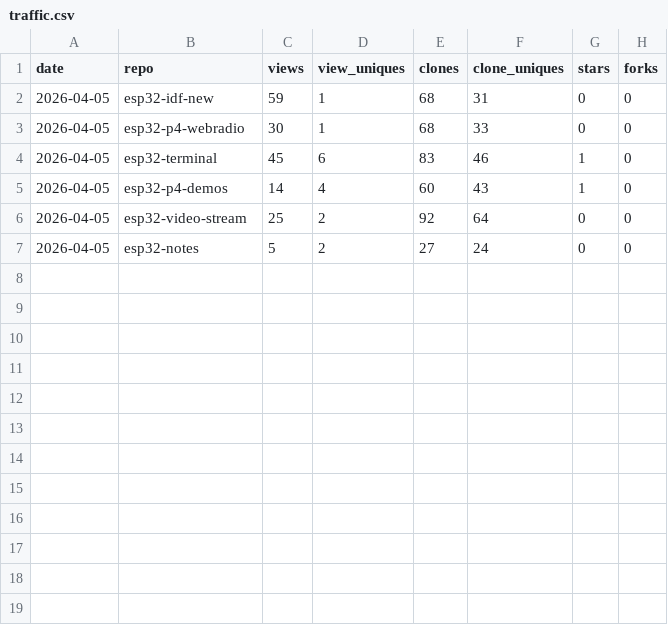
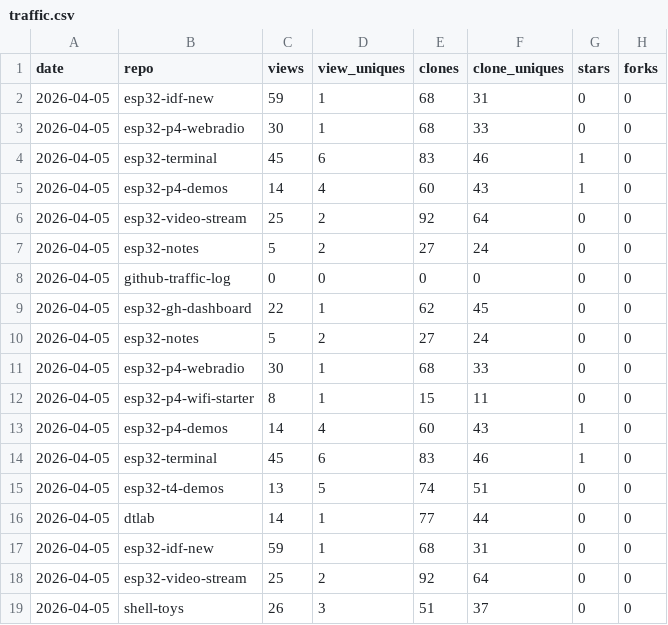
Before and after one commit to dmatking/github-traffic-log, a CSV file: traffic.csv, drawn as a sheet; the diff names each change by its address in the sheet, - before the commit and + after, or states it on an @@ line.

```diff
--- a/traffic.csv
+++ b/traffic.csv
+row 8: 2026-04-05 | github-traffic-log | 0 | 0 | 0 | 0 | 0 | 0
+row 9: 2026-04-05 | esp32-gh-dashboard | 22 | 1 | 62 | 45 | 0 | 0
+row 10: 2026-04-05 | esp32-notes | 5 | 2 | 27 | 24 | 0 | 0
+row 11: 2026-04-05 | esp32-p4-webradio | 30 | 1 | 68 | 33 | 0 | 0
+row 12: 2026-04-05 | esp32-p4-wifi-starter | 8 | 1 | 15 | 11 | 0 | 0
+row 13: 2026-04-05 | esp32-p4-demos | 14 | 4 | 60 | 43 | 1 | 0
+row 14: 2026-04-05 | esp32-terminal | 45 | 6 | 83 | 46 | 1 | 0
+row 15: 2026-04-05 | esp32-t4-demos | 13 | 5 | 74 | 51 | 0 | 0
+row 16: 2026-04-05 | dtlab | 14 | 1 | 77 | 44 | 0 | 0
+row 17: 2026-04-05 | esp32-idf-new | 59 | 1 | 68 | 31 | 0 | 0
+row 18: 2026-04-05 | esp32-video-stream | 25 | 2 | 92 | 64 | 0 | 0
+row 19: 2026-04-05 | shell-toys | 26 | 3 | 51 | 37 | 0 | 0
```
